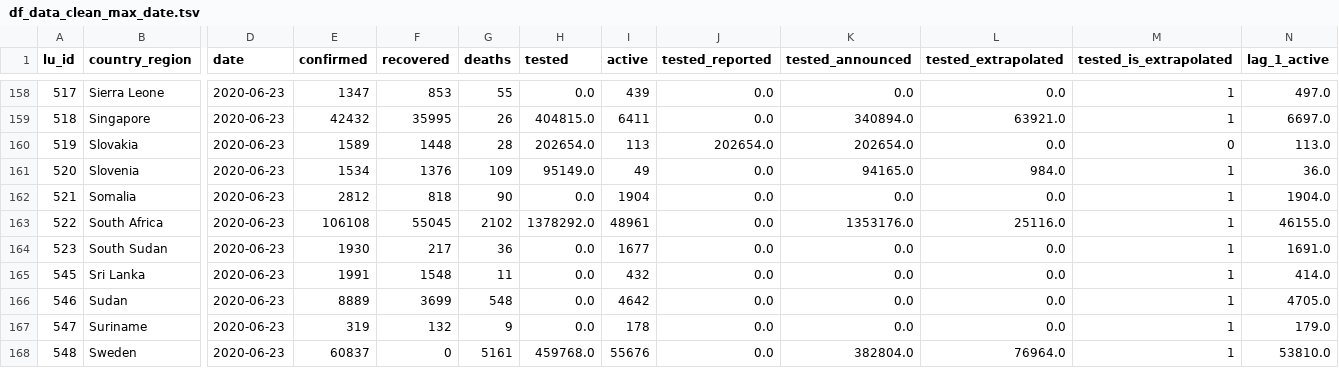
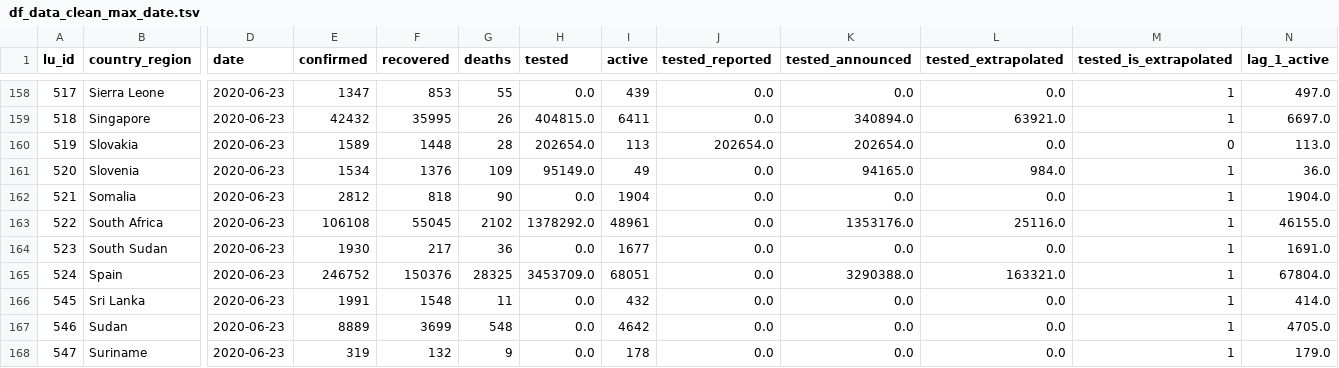
Before and after one commit to v4lue4dded/covid-19, a TSV file: df_data_clean_max_date.tsv, drawn as a sheet; only a part is shown, gaps mark what is left out; the shorter side is filled out with more unchanged rows; rows hold the shown columns only; the diff names each change by its address in the sheet, - before the commit and + after, or states it on an @@ line.

Commit message:
date update: 2020-06-24 10:00:17

```diff
--- a/df_data_clean_max_date.tsv
+++ b/df_data_clean_max_date.tsv
+row 165: 524 | Spain | 2020-06-23 | 246752 | 150376 | 28325 | 3453709.0 | 68051 | 0.0 | 3290388.0 | 163321.0 | 1 | 67804.0
```
Also changed, not shown: 1 other file.
